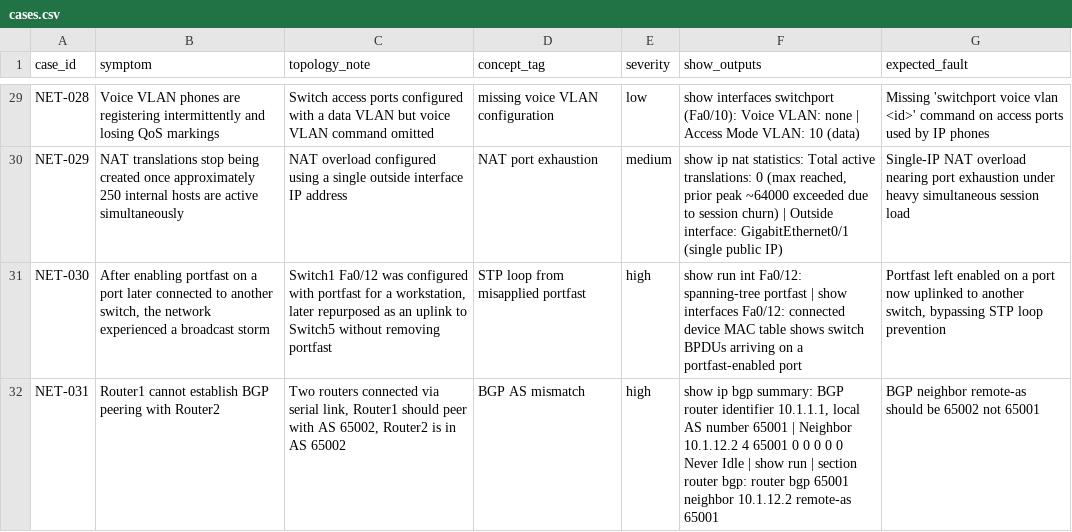
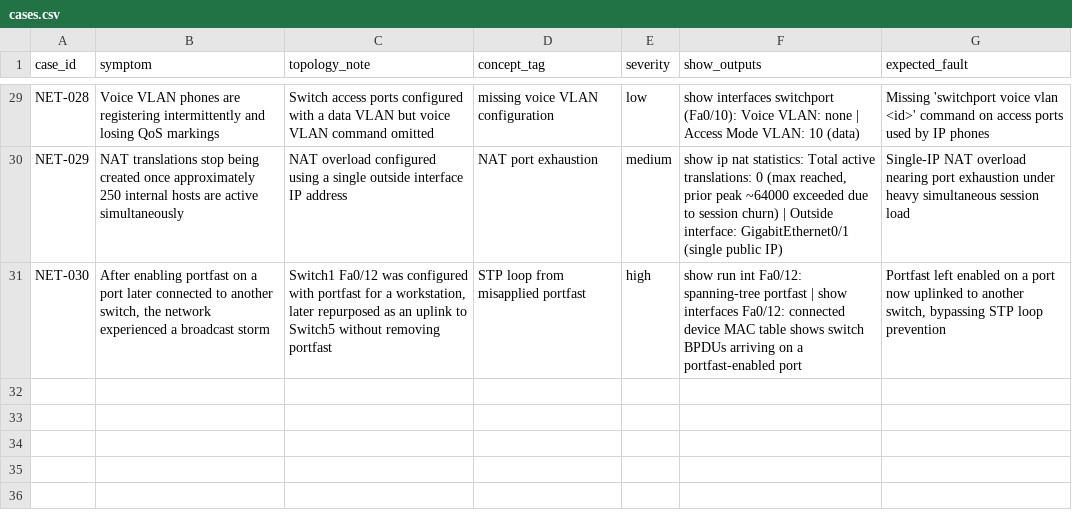
Before and after one commit to Astro-peek/NetSageAI_CISCO, a CSV file: data/cases.csv, drawn as a sheet; only a part is shown, gaps mark what is left out; the diff names each change by its address in the sheet, - before the commit and + after, or states it on an @@ line.

```diff
--- a/data/cases.csv
+++ b/data/cases.csv
-row 32: NET-031 | Router1 cannot establish BGP peering with Router2 | Two routers connected via serial link, Router1 should peer with AS 65002, Router2 is in AS 65002 | BGP AS mismatch | high | show ip bgp summary: BGP router identifier 10.1.1.1, local AS number 65001 | Neighbor 10.1.12.2 4 65001 0 0 0 0 0 Never Idle | show run | section router bgp: router bgp 65001 neighbor 10.1.12.2 remote-as 65001 | BGP neighbor remote-as should be 65002 not 65001
```
Also changed, not shown: 9 other files.
